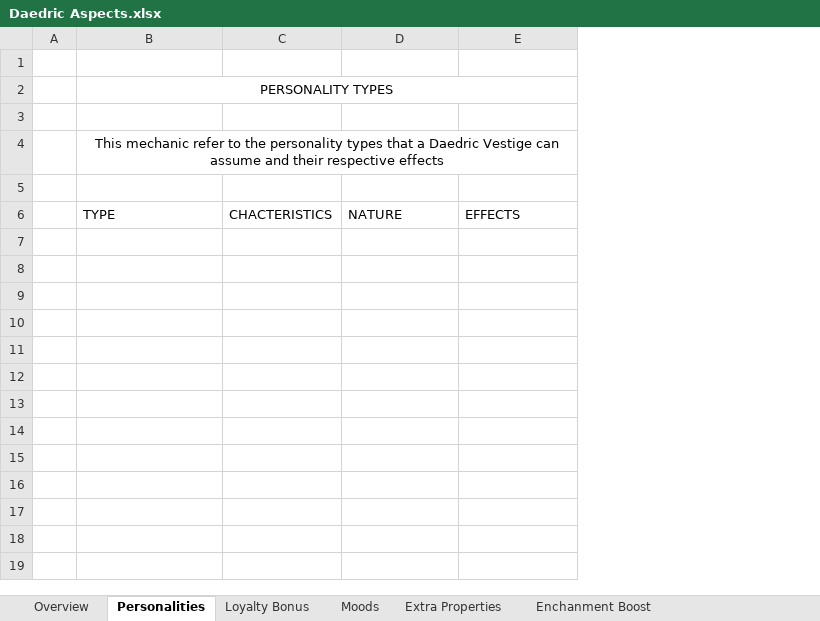
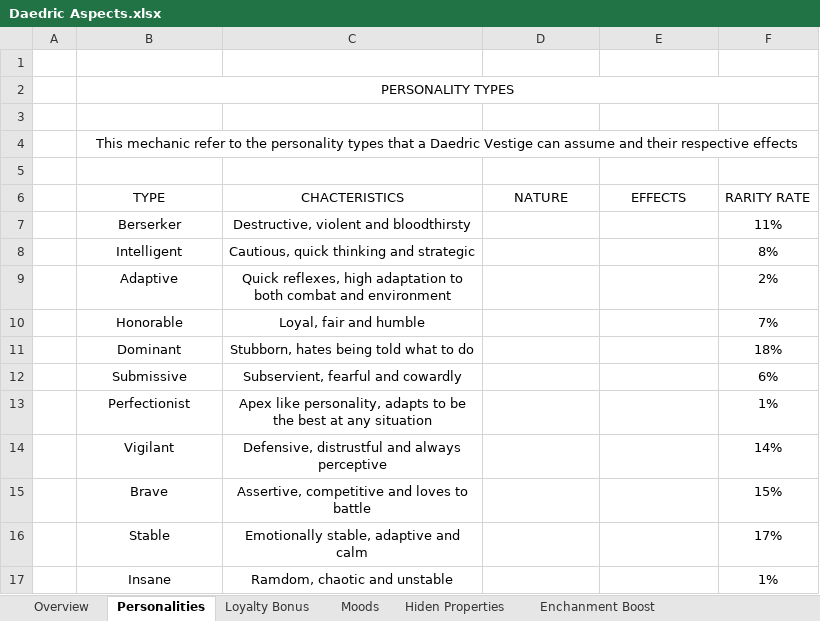
Before and after one commit to Indridcold96/TES-Culture-Overhaul, an Excel workbook: Files/Tables/Daedric Aspects.xlsx, sheet Personalities, drawn as a sheet; values as stored, in another font and other column widths than the file's, no borders; removed rows and columns are numbered as before the commit, all else as after; the diff names each change by its address in the sheet, - before the commit and + after, or states it on an @@ line.

```diff
--- a/Files/Tables/Daedric Aspects.xlsx (sheet Personalities)
+++ b/Files/Tables/Daedric Aspects.xlsx (sheet Personalities)
-sheet tab: Extra Properties
+sheet tab: Hiden Properties
-column C (CHACTERISTICS), empty
+column C (CHACTERISTICS), empty
+column F (RARITY RATE), empty
-B6 alignment: left
+B6 alignment: center
-D6:E6 alignment: left
+D6:E6 alignment: center
+row 7:  | Berserker | Destructive, violent and bloodthirsty |  |  | 11%
+row 8:  | Intelligent | Cautious, quick thinking and strategic |  |  | 8%
+row 9:  | Adaptive | Quick reflexes, high adaptation to both combat and environment |  |  | 2%
+row 10:  | Honorable | Loyal, fair and humble |  |  | 7%
+row 11:  | Dominant | Stubborn, hates being told what to do |  |  | 18%
+row 12:  | Submissive | Subservient, fearful and cowardly |  |  | 6%
+row 13:  | Perfectionist | Apex like personality, adapts to be the best at any situation |  |  | 1%
+row 14:  | Vigilant | Defensive, distrustful and always perceptive |  |  | 14%
+row 15:  | Brave | Assertive, competitive and loves to battle |  |  | 15%
+row 16:  | Stable | Emotionally stable, adaptive and calm |  |  | 17%
+row 17:  | Insane | Ramdom, chaotic and unstable |  |  | 1%
```
Also changed, not shown: sheet Loyalty Bonus, sheet Enchanment Boost, sheet Moods, sheet Overview, sheet Hiden Properties, 4 other files.
